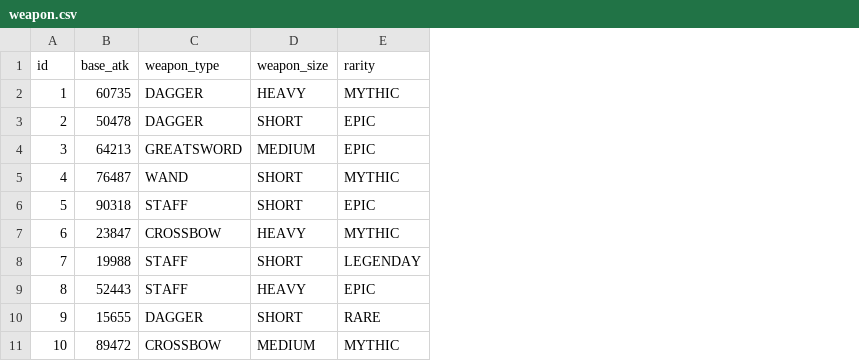
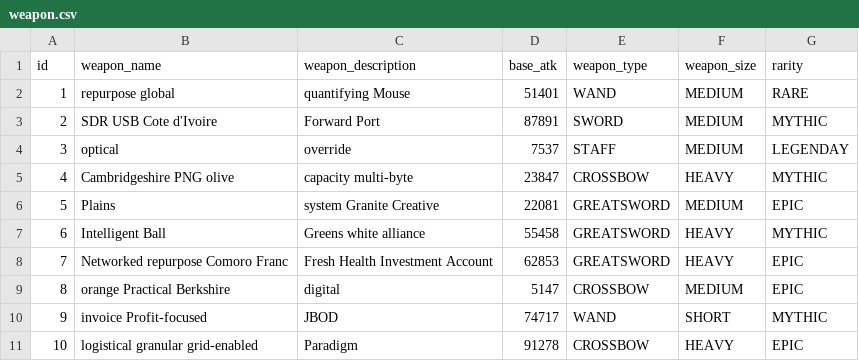
Before and after one commit to kusumakazu/cgateway, a CSV file: src/main/resources/config/liquibase/fake-data/weapon.csv, drawn as a sheet; addresses are those after the commit; the diff names each change by its address in the sheet, - before the commit and + after, or states it on an @@ line.

```diff
--- a/src/main/resources/config/liquibase/fake-data/weapon.csv
+++ b/src/main/resources/config/liquibase/fake-data/weapon.csv
+column B (weapon_name), rows 2-11: repurpose global | SDR USB Cote d'Ivoire | optical | Cambridgeshire PNG olive | Plains | Intelligent Ball | Networked repurpose Comoro Franc | orange Practical Berkshire | invoice Profit-focused | logistical granular grid-enabled
+column C (weapon_description), rows 2-11: quantifying Mouse | Forward Port | override | capacity multi-byte | system Granite Creative | Greens white alliance | Fresh Health Investment Account | digital | JBOD | Paradigm
-D2 (base_atk): 60735
+D2 (base_atk): 51401
-E2 (weapon_type): DAGGER
+E2 (weapon_type): WAND
-F2 (weapon_size): HEAVY
+F2 (weapon_size): MEDIUM
-G2 (rarity): MYTHIC
+G2 (rarity): RARE
-D3 (base_atk): 50478
+D3 (base_atk): 87891
-E3 (weapon_type): DAGGER
+E3 (weapon_type): SWORD
-F3 (weapon_size): SHORT
+F3 (weapon_size): MEDIUM
-G3 (rarity): EPIC
+G3 (rarity): MYTHIC
-D4 (base_atk): 64213
+D4 (base_atk): 7537
-E4 (weapon_type): GREATSWORD
+E4 (weapon_type): STAFF
-G4 (rarity): EPIC
+G4 (rarity): LEGENDAY
-D5 (base_atk): 76487
+D5 (base_atk): 23847
-E5 (weapon_type): WAND
+E5 (weapon_type): CROSSBOW
-F5 (weapon_size): SHORT
+F5 (weapon_size): HEAVY
-D6 (base_atk): 90318
+D6 (base_atk): 22081
-E6 (weapon_type): STAFF
+E6 (weapon_type): GREATSWORD
-F6 (weapon_size): SHORT
+F6 (weapon_size): MEDIUM
-D7 (base_atk): 23847
+D7 (base_atk): 55458
-E7 (weapon_type): CROSSBOW
+E7 (weapon_type): GREATSWORD
-D8 (base_atk): 19988
+D8 (base_atk): 62853
-E8 (weapon_type): STAFF
+E8 (weapon_type): GREATSWORD
-F8 (weapon_size): SHORT
+F8 (weapon_size): HEAVY
-G8 (rarity): LEGENDAY
+G8 (rarity): EPIC
-D9 (base_atk): 52443
+D9 (base_atk): 5147
-E9 (weapon_type): STAFF
+E9 (weapon_type): CROSSBOW
-F9 (weapon_size): HEAVY
+F9 (weapon_size): MEDIUM
-D10 (base_atk): 15655
+D10 (base_atk): 74717
-E10 (weapon_type): DAGGER
+E10 (weapon_type): WAND
-G10 (rarity): RARE
+G10 (rarity): MYTHIC
-D11 (base_atk): 89472
+D11 (base_atk): 91278
-F11 (weapon_size): MEDIUM
+F11 (weapon_size): HEAVY
-G11 (rarity): MYTHIC
+G11 (rarity): EPIC
```
Also changed, not shown: src/main/resources/config/liquibase/fake-data/armor.csv, src/main/resources/config/liquibase/fake-data/item_object.csv, 36 other files.
